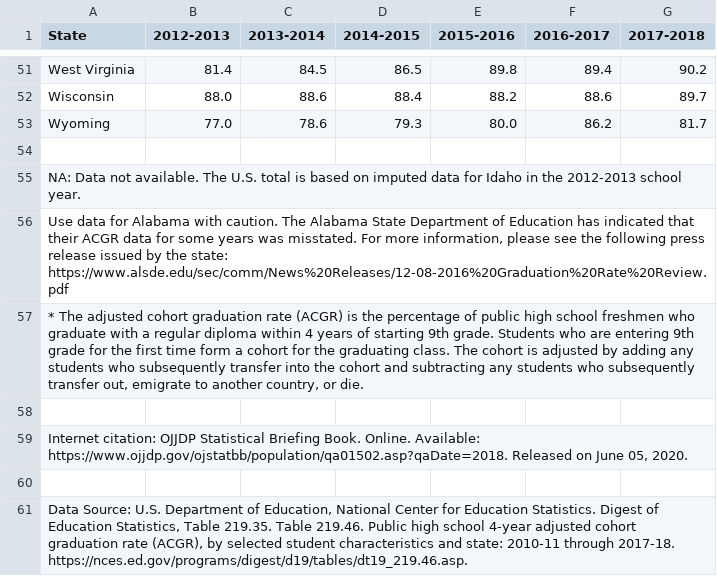
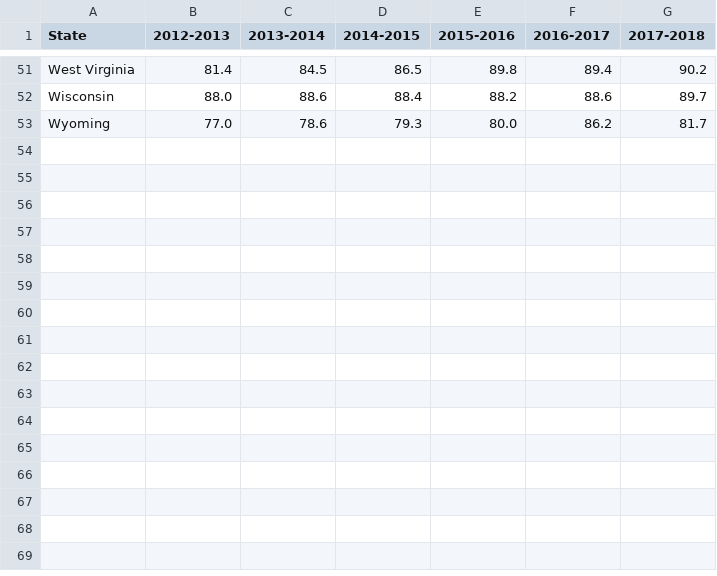
Before and after one commit to shayleelaura/Independent_Capstone, a CSV file: Data/Completion1318edit.csv, drawn as a sheet; only a part is shown, gaps mark what is left out.

Commit message:
Cleaning SemiFinal
Just need to fix NA's in tax columns

```diff
--- a/Data/Completion1318edit.csv
+++ b/Data/Completion1318edit.csv
@@ -53,9 +53 @@ Wisconsin,88.0,88.6,88.4,88.2,88.6,89.7
 Wyoming,77.0,78.6,79.3,80.0,86.2,81.7
-,,,,,,
-NA: Data not available. The U.S. total is based on imputed data for Idaho in the 2012-2013 school year.,,,,,,
-"Use data for Alabama with caution. The Alabama State Department of Education has indicated that their ACGR data for some years was misstated. For more information, please see the following press release issued by the state: https://www.alsde.edu/sec/comm/News%20Releases/12-08-2016%20Graduation%20Rate%20Review.pdf",,,,,,
-"* The adjusted cohort graduation rate (ACGR) is the percentage of public high school freshmen who graduate with a regular diploma within 4 years of starting 9th grade. Students who are entering 9th grade for the first time form a cohort for the graduating class. The cohort is adjusted by adding any students who subsequently transfer into the cohort and subtracting any students who subsequently transfer out, emigrate to another country, or die.",,,,,,
-,,,,,,
-"Internet citation: OJJDP Statistical Briefing Book. Online. Available: https://www.ojjdp.gov/ojstatbb/population/qa01502.asp?qaDate=2018. Released on  June 05, 2020.",,,,,,
-,,,,,,
-"Data Source: U.S. Department of Education, National Center for Education Statistics. Digest of Education Statistics, Table 219.35. Table 219.46. Public high school 4-year adjusted cohort graduation rate (ACGR), by selected student characteristics and state: 2010-11 through 2017-18. https://nces.ed.gov/programs/digest/d19/tables/dt19_219.46.asp.",,,,,,
```
Also changed, not shown: Data/Dropout1318edit.csv, Data/State Quarterly GDP 2005 - 2021 - Sheet1.csv, 1 other file.
